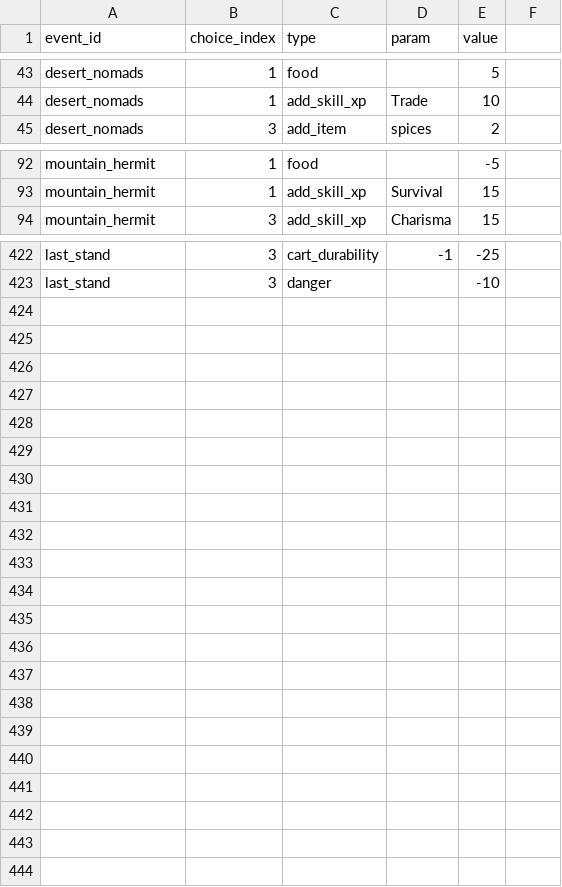
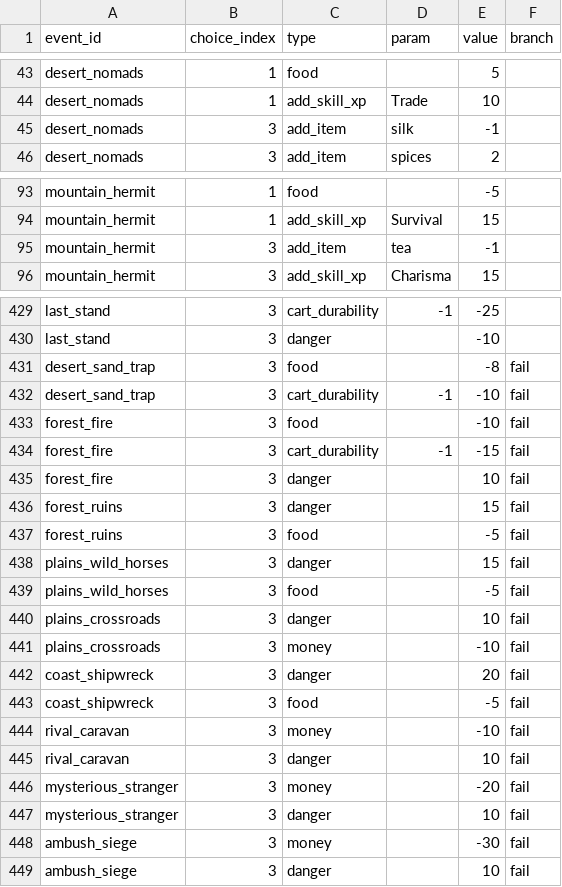
Before and after one commit to D9eka/SilkPathJourney, a CSV file: Assets/Internal/Data/__source_csv/event_choice_outcomes.csv, drawn as a sheet; only a part is shown, gaps mark what is left out; the diff covers the shown part only.

Commit message:
Добавление CSV-данных скиллов и расхода предметов
- Таблицы скилл-чеков для основных и дорожных событий
- Добавлен расход предметов (add_item,-1) для 7 событий с has_item условиями
- Обновлены условия событий и исходы дорожных событий

```diff
--- a/Assets/Internal/Data/__source_csv/event_choice_outcomes.csv
+++ b/Assets/Internal/Data/__source_csv/event_choice_outcomes.csv
@@ -1 +1 @@
-event_id,choice_index,type,param,value
+event_id,choice_index,type,param,value,branch
@@ -44,2 +44,3 @@ desert_nomads,1,food,,5
 desert_nomads,1,add_skill_xp,Trade,10
+desert_nomads,3,add_item,silk,-1
 desert_nomads,3,add_item,spices,2
@@ -93,2 +94,3 @@ mountain_hermit,1,food,,-5
 mountain_hermit,1,add_skill_xp,Survival,15
+mountain_hermit,3,add_item,tea,-1
 mountain_hermit,3,add_skill_xp,Charisma,15
@@ -423 +430,20 @@ last_stand,3,cart_durability,-1,-25
 last_stand,3,danger,,-10
+desert_sand_trap,3,food,,-8,fail
+desert_sand_trap,3,cart_durability,-1,-10,fail
+forest_fire,3,food,,-10,fail
+forest_fire,3,cart_durability,-1,-15,fail
+forest_fire,3,danger,,10,fail
+forest_ruins,3,danger,,15,fail
+forest_ruins,3,food,,-5,fail
+plains_wild_horses,3,danger,,15,fail
+plains_wild_horses,3,food,,-5,fail
+plains_crossroads,3,danger,,10,fail
+plains_crossroads,3,money,,-10,fail
+coast_shipwreck,3,danger,,20,fail
+coast_shipwreck,3,food,,-5,fail
+rival_caravan,3,money,,-10,fail
+rival_caravan,3,danger,,10,fail
+mysterious_stranger,3,money,,-20,fail
+mysterious_stranger,3,danger,,10,fail
+ambush_siege,3,money,,-30,fail
+ambush_siege,3,danger,,10,fail
```
Also changed, not shown: 5 added rows elsewhere in this file, Assets/Internal/Data/__source_csv/event_conditions.csv, Assets/Internal/Data/__source_csv/road_event_outcomes.csv, 5 other files.
